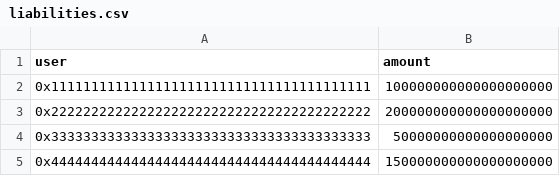
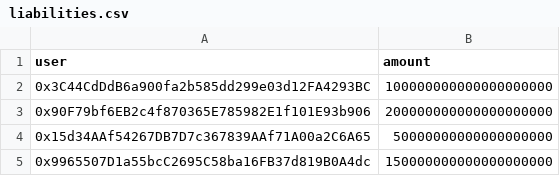
Before and after one commit to Assassin859/ReserveProof, a CSV file: packages/cli/examples/liabilities.csv, drawn as a sheet.

```diff
--- a/packages/cli/examples/liabilities.csv
+++ b/packages/cli/examples/liabilities.csv
@@ -1,5 +1,5 @@
 user,amount
-0x1111111111111111111111111111111111111111,100000000000000000000
-0x2222222222222222222222222222222222222222,200000000000000000000
-0x3333333333333333333333333333333333333333,50000000000000000000
-0x4444444444444444444444444444444444444444,150000000000000000000
+0x3C44CdDdB6a900fa2b585dd299e03d12FA4293BC,100000000000000000000
+0x90F79bf6EB2c4f870365E785982E1f101E93b906,200000000000000000000
+0x15d34AAf54267DB7D7c367839AAf71A00a2C6A65,50000000000000000000
+0x9965507D1a55bcC2695C58ba16FB37d819B0A4dc,150000000000000000000
```
Also changed, not shown: 17 other files.
